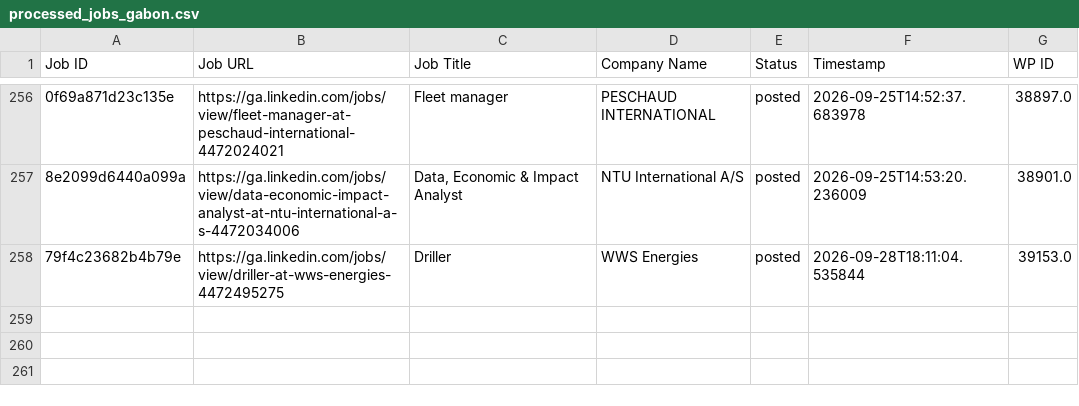
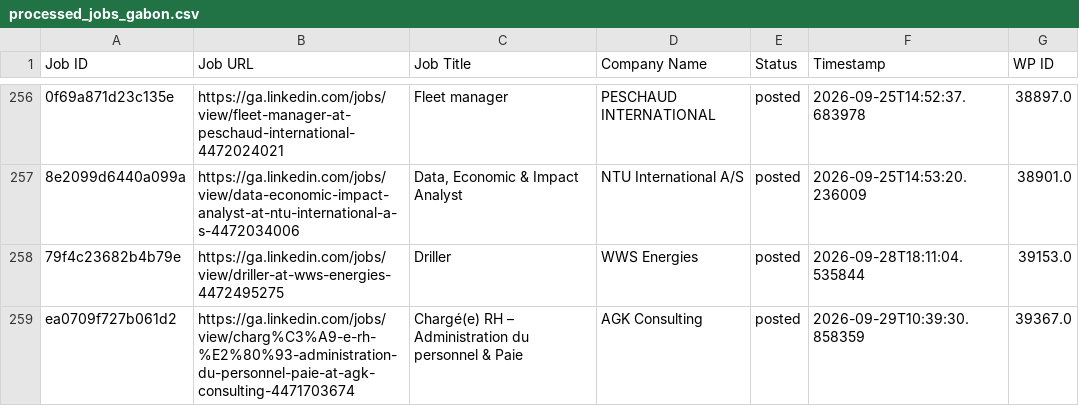
Before and after one commit to projectfetcher/ga, a CSV file: processed_jobs_gabon.csv, drawn as a sheet; only a part is shown, gaps mark what is left out; the diff names each change by its address in the sheet, - before the commit and + after, or states it on an @@ line.

```diff
--- a/processed_jobs_gabon.csv
+++ b/processed_jobs_gabon.csv
+row 259: ea0709f727b061d2 | https://ga.linkedin.com/jobs/view/charg%C3%A9-e-rh-%E2%80%93-administration-du-personnel-paie-at-agk-consulting-4471703674 | Chargé(e) RH – Administration du personnel & Paie | AGK Consulting | posted | 2026-09-29T10:39:30.858359 | 39367.0
```
